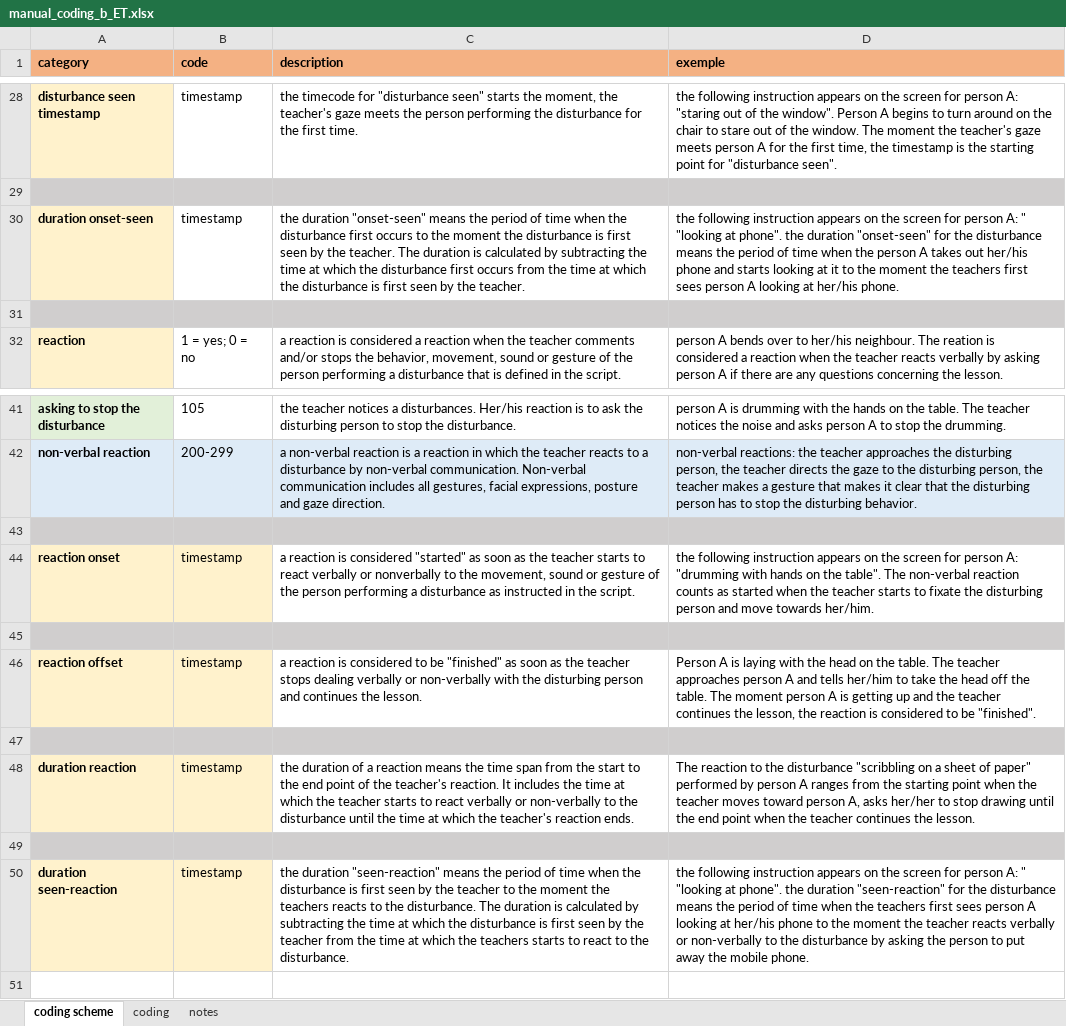
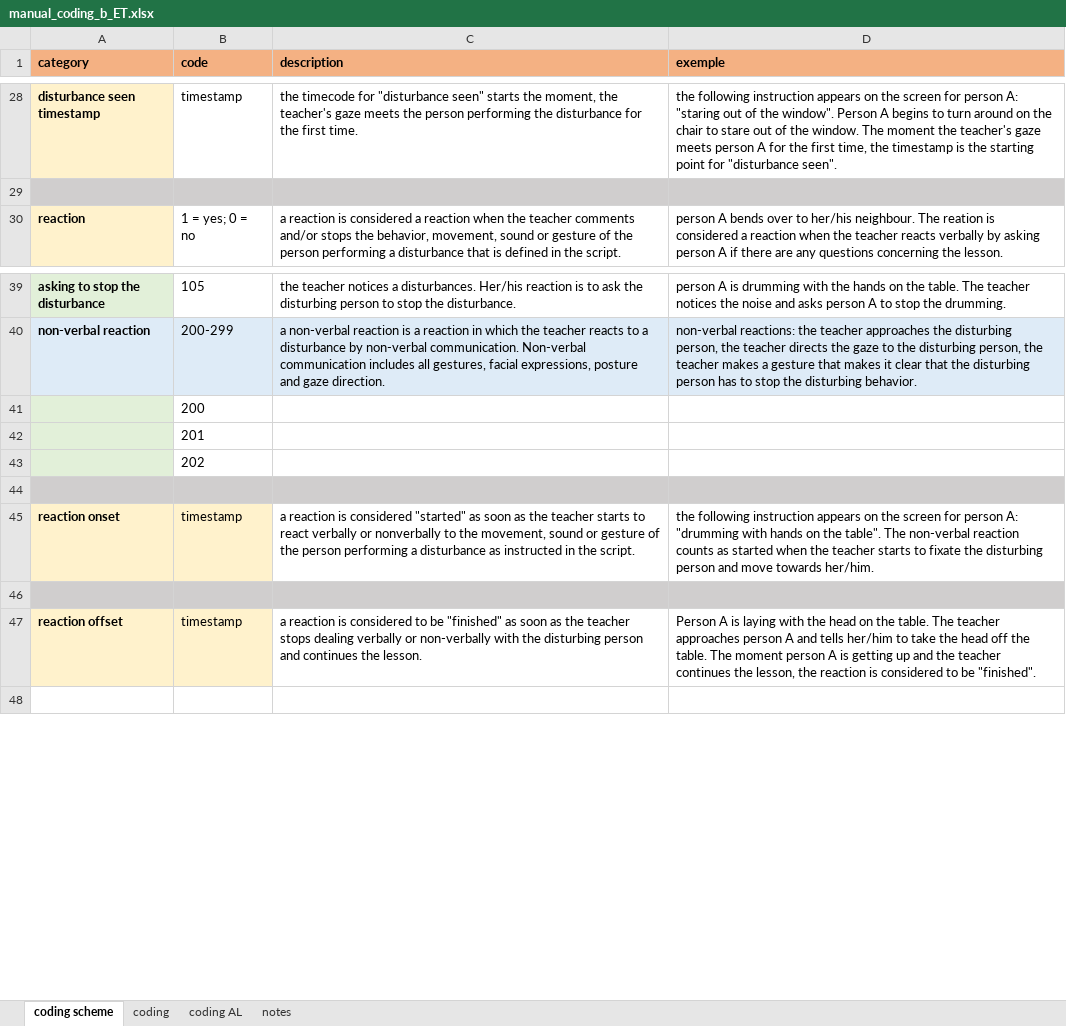
Before and after one commit to ginaamri/Mandy-PhD, an Excel workbook: studies/2020_Aperol_Git/Coding/manual_coding_b_ET.xlsx, sheet coding scheme, drawn as a sheet; only a part is shown, gaps mark what is left out; values as stored, in another font and other column widths than the file's, no borders; removed rows and columns are numbered as before the commit, all else as after; the diff names each change by its address in the sheet, - before the commit and + after, or states it on an @@ line.

Commit message:
Update manual_coding_b_ET.xlsx
coding Anna

```diff
--- a/studies/2020_Aperol_Git/Coding/manual_coding_b_ET.xlsx (sheet coding scheme)
+++ b/studies/2020_Aperol_Git/Coding/manual_coding_b_ET.xlsx (sheet coding scheme)
+sheet tab: coding AL
-row 30: duration onset-seen | timestamp | the duration "onset-seen" means the period of time when the disturbance first occurs to the moment the disturbance is first seen by the teacher. The duration is calculated by subtracting the time at which the disturbance first occurs from the time at which the disturbance is first seen by the teacher. | the following instruction appears on the screen for person A: " "looking at phone". the duration "onset-seen" for the disturbance means the period of time when the person A takes out her/his phone and starts looking at it to the moment the teachers first sees person A looking at her/his phone.
-row 31: (empty)
+row 41:  | 200
+row 42:  | 201
+row 43:  | 202
-row 47: (empty)
-row 48: duration reaction | timestamp | the duration of a reaction means the time span from the start to the end point of the teacher's reaction. It includes the time at which the teacher starts to react verbally or non-verbally to the disturbance until the time at which the teacher's reaction ends. | The reaction to the disturbance "scribbling on a sheet of paper" performed by person A ranges from the starting point when the teacher moves toward person A, asks her/her to stop drawing until the end point when the teacher continues the lesson.
-row 49: (empty)
-row 50: duration seen-reaction | timestamp | the duration "seen-reaction" means the period of time when the disturbance is first seen by the teacher to the moment the teachers reacts to the disturbance. The duration is calculated by subtracting the time at which the disturbance is first seen by the teacher from the time at which the teachers starts to react to the disturbance. | the following instruction appears on the screen for person A: " "looking at phone". the duration "seen-reaction" for the disturbance means the period of time when the teachers first sees person A looking at her/his phone to the moment the teacher reacts verbally or non-verbally to the disturbance by asking the person to put away the mobile phone.
```
Also changed, not shown: sheet coding.
